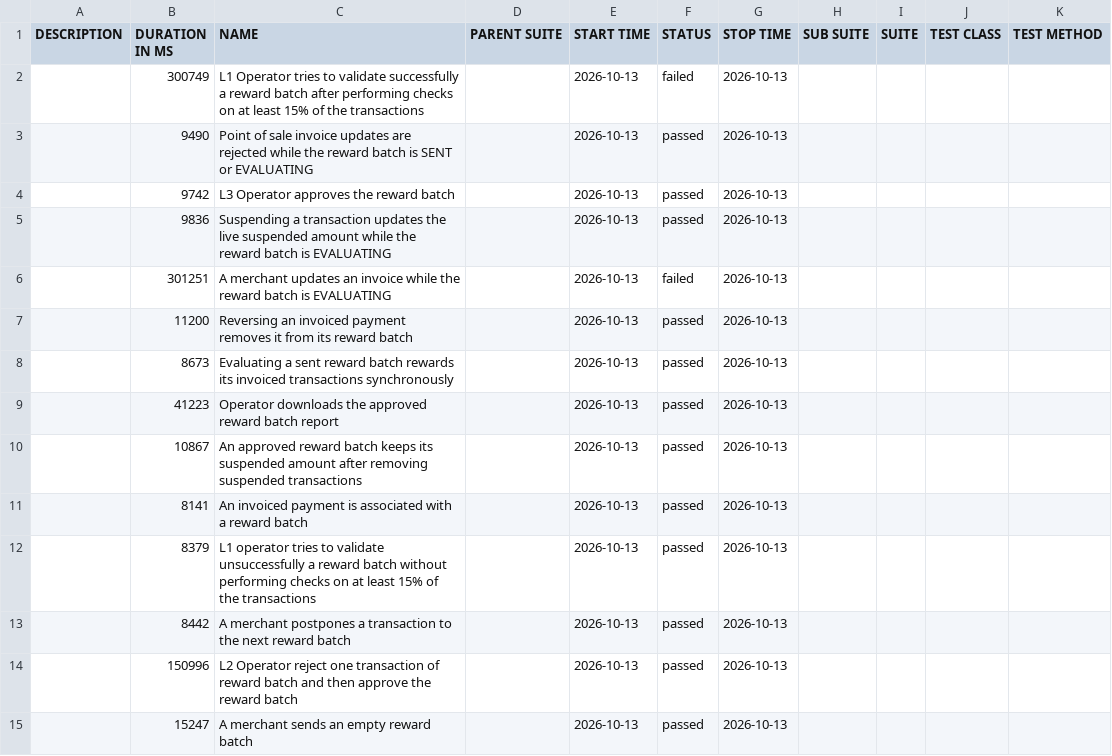
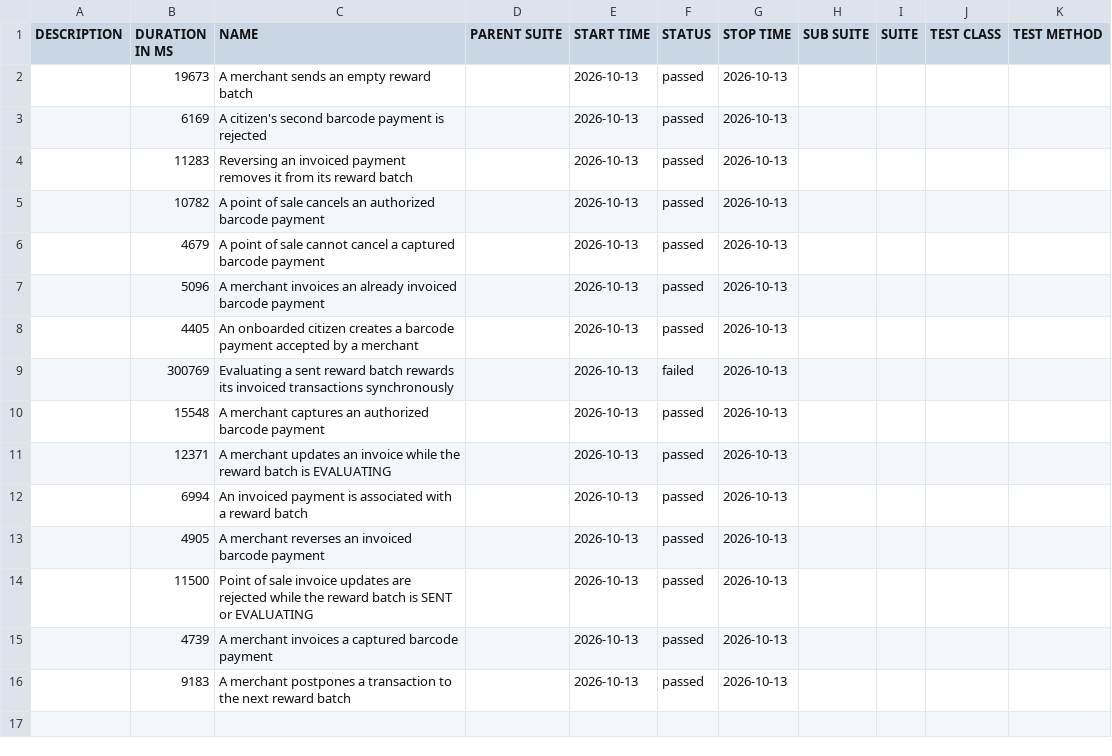
Before and after one commit to pagopa/idpay-functional-testing, a CSV file: bdd/data/suites.csv, drawn as a sheet.

```diff
--- a/bdd/data/suites.csv
+++ b/bdd/data/suites.csv
@@ -1,15 +1,16 @@
 "DESCRIPTION","DURATION IN MS","NAME","PARENT SUITE","START TIME","STATUS","STOP TIME","SUB SUITE","SUITE","TEST CLASS","TEST METHOD"
-"","300749","L1 Operator tries to validate successfully a reward batch after performing checks on at least 15% of the transactions","","2026-10-13","failed","2026-10-13","","","",""
-"","9490","Point of sale invoice updates are rejected while the reward batch is SENT or EVALUATING","","2026-10-13","passed","2026-10-13","","","",""
-"","9742","L3 Operator approves the reward batch","","2026-10-13","passed","2026-10-13","","","",""
-"","9836","Suspending a transaction updates the live suspended amount while the reward batch is EVALUATING","","2026-10-13","passed","2026-10-13","","","",""
-"","301251","A merchant updates an invoice while the reward batch is EVALUATING","","2026-10-13","failed","2026-10-13","","","",""
-"","11200","Reversing an invoiced payment removes it from its reward batch","","2026-10-13","passed","2026-10-13","","","",""
-"","8673","Evaluating a sent reward batch rewards its invoiced transactions synchronously","","2026-10-13","passed","2026-10-13","","","",""
-"","41223","Operator downloads the approved reward batch report","","2026-10-13","passed","2026-10-13","","","",""
-"","10867","An approved reward batch keeps its suspended amount after removing suspended transactions","","2026-10-13","passed","2026-10-13","","","",""
-"","8141","An invoiced payment is associated with a reward batch","","2026-10-13","passed","2026-10-13","","","",""
-"","8379","L1 operator tries to validate unsuccessfully a reward batch without performing checks on at least 15% of the transactions","","2026-10-13","passed","2026-10-13","","","",""
-"","8442","A merchant postpones a transaction to the next reward batch","","2026-10-13","passed","2026-10-13","","","",""
-"","150996","L2 Operator reject one transaction of reward batch and then approve the reward batch","","2026-10-13","passed","2026-10-13","","","",""
-"","15247","A merchant sends an empty reward batch","","2026-10-13","passed","2026-10-13","","","",""
+"","19673","A merchant sends an empty reward batch","","2026-10-13","passed","2026-10-13","","","",""
+"","6169","A citizen's second barcode payment is rejected","","2026-10-13","passed","2026-10-13","","","",""
+"","11283","Reversing an invoiced payment removes it from its reward batch","","2026-10-13","passed","2026-10-13","","","",""
+"","10782","A point of sale cancels an authorized barcode payment","","2026-10-13","passed","2026-10-13","","","",""
+"","4679","A point of sale cannot cancel a captured barcode payment","","2026-10-13","passed","2026-10-13","","","",""
+"","5096","A merchant invoices an already invoiced barcode payment","","2026-10-13","passed","2026-10-13","","","",""
+"","4405","An onboarded citizen creates a barcode payment accepted by a merchant","","2026-10-13","passed","2026-10-13","","","",""
+"","300769","Evaluating a sent reward batch rewards its invoiced transactions synchronously","","2026-10-13","failed","2026-10-13","","","",""
+"","15548","A merchant captures an authorized barcode payment","","2026-10-13","passed","2026-10-13","","","",""
+"","12371","A merchant updates an invoice while the reward batch is EVALUATING","","2026-10-13","passed","2026-10-13","","","",""
+"","6994","An invoiced payment is associated with a reward batch","","2026-10-13","passed","2026-10-13","","","",""
+"","4905","A merchant reverses an invoiced barcode payment","","2026-10-13","passed","2026-10-13","","","",""
+"","11500","Point of sale invoice updates are rejected while the reward batch is SENT or EVALUATING","","2026-10-13","passed","2026-10-13","","","",""
+"","4739","A merchant invoices a captured barcode payment","","2026-10-13","passed","2026-10-13","","","",""
+"","9183","A merchant postpones a transaction to the next reward batch","","2026-10-13","passed","2026-10-13","","","",""
```
Also changed, not shown: bdd/data/behaviors.csv, 46 other files.
